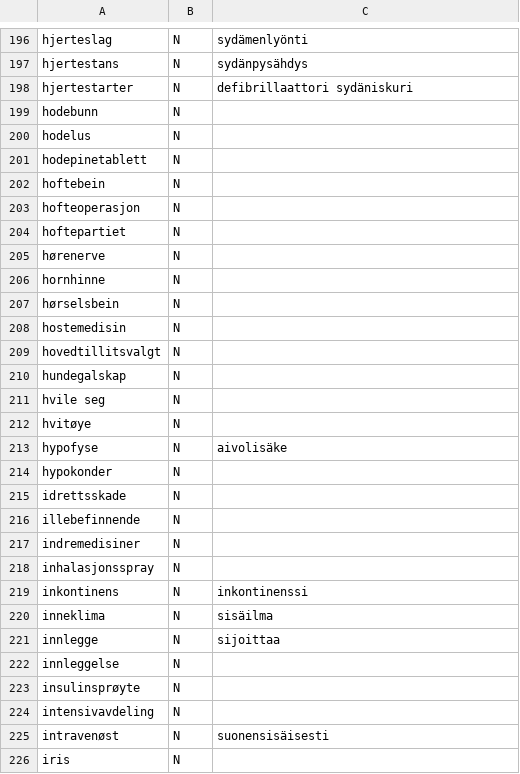
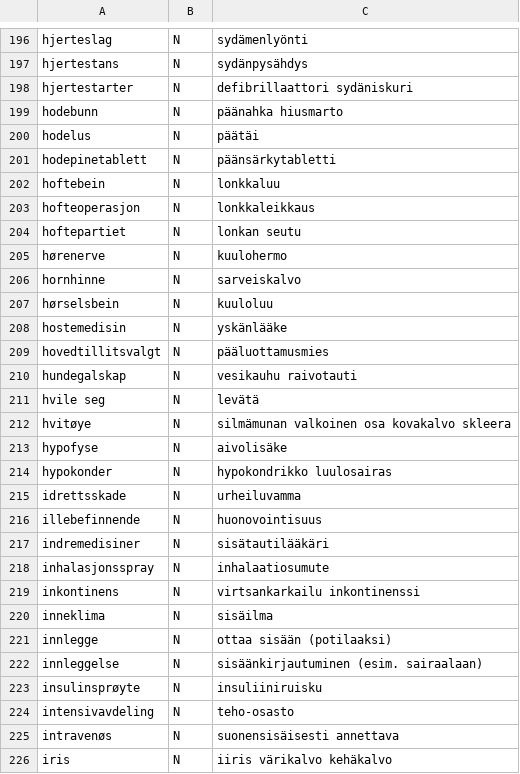
Before and after one commit to giellalt/term-sme-x-nursing, a CSV file: materiale/norsk/kommunal/norsk_missing_n.csv, drawn as a sheet; only a part is shown, gaps mark what is left out; the diff covers the shown part only.

Commit message:
Lagt til finske termer.

```diff
--- a/materiale/norsk/kommunal/norsk_missing_n.csv
+++ b/materiale/norsk/kommunal/norsk_missing_n.csv
@@ -198,29 +198,29 @@ hjertestans	N	sydänpysähdys
 hjertestarter	N	defibrillaattori    sydäniskuri
-hodebunn	N	
-hodelus	N	
-hodepinetablett	N	
-hoftebein	N	
-hofteoperasjon	N	
-hoftepartiet	N	
-hørenerve	N	
-hornhinne	N	
-hørselsbein	N	
-hostemedisin	N	
-hovedtillitsvalgt	N	
-hundegalskap	N	
-hvile seg	N	
-hvitøye	N	
+hodebunn	N	päänahka    hiusmarto
+hodelus	N	päätäi
+hodepinetablett	N	päänsärkytabletti
+hoftebein	N	lonkkaluu
+hofteoperasjon	N	lonkkaleikkaus
+hoftepartiet	N	lonkan seutu
+hørenerve	N	kuulohermo
+hornhinne	N	sarveiskalvo
+hørselsbein	N	kuuloluu
+hostemedisin	N	yskänlääke
+hovedtillitsvalgt	N	pääluottamusmies
+hundegalskap	N	vesikauhu   raivotauti
+hvile seg	N	levätä
+hvitøye	N	silmämunan valkoinen osa    kovakalvo   skleera
 hypofyse	N	aivolisäke
-hypokonder	N	
-idrettsskade	N	
-illebefinnende	N	
-indremedisiner	N	
-inhalasjonsspray	N	
-inkontinens	N	inkontinenssi
+hypokonder	N	hypokondrikko   luulosairas
+idrettsskade	N	urheiluvamma
+illebefinnende	N	huonovointisuus
+indremedisiner	N	sisätautilääkäri
+inhalasjonsspray	N	inhalaatiosumute
+inkontinens	N	virtsankarkailu inkontinenssi
 inneklima	N	sisäilma
-innlegge	N	sijoittaa
-innleggelse	N	
-insulinsprøyte	N	
-intensivavdeling	N	
-intravenøst	N	suonensisäisesti
-iris	N	
+innlegge	N	ottaa sisään (potilaaksi)
+innleggelse	N	sisäänkirjautuminen (esim. sairaalaan)
+insulinsprøyte	N	insuliiniruisku
+intensivavdeling	N	teho-osasto
+intravenøs	N	suonensisäisesti annettava
+iris	N	iiris värikalvo   kehäkalvo
```
Also changed, not shown: 2 removed rows and 21 edited cells elsewhere in this file.
